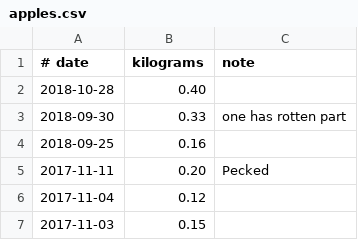
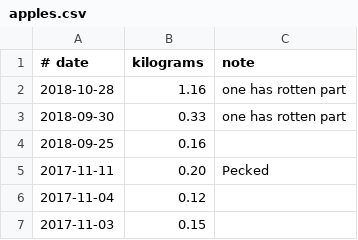
Before and after one commit to drj11/house, a CSV file: apples.csv, drawn as a sheet; only a part is shown.

Commit message:
More apples!

```diff
--- a/apples.csv
+++ b/apples.csv
@@ -1,3 +1,3 @@
 # date,kilograms,note
-2018-10-28,0.40,
+2018-10-28,1.16,one has rotten part
 2018-09-30,0.33,one has rotten part
```
